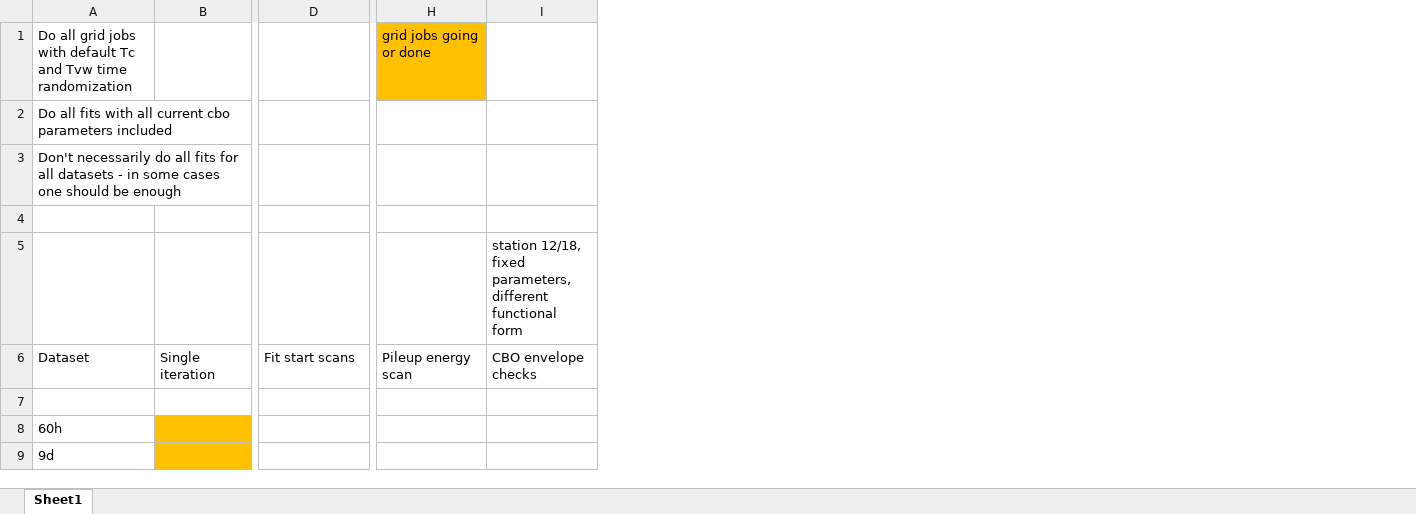
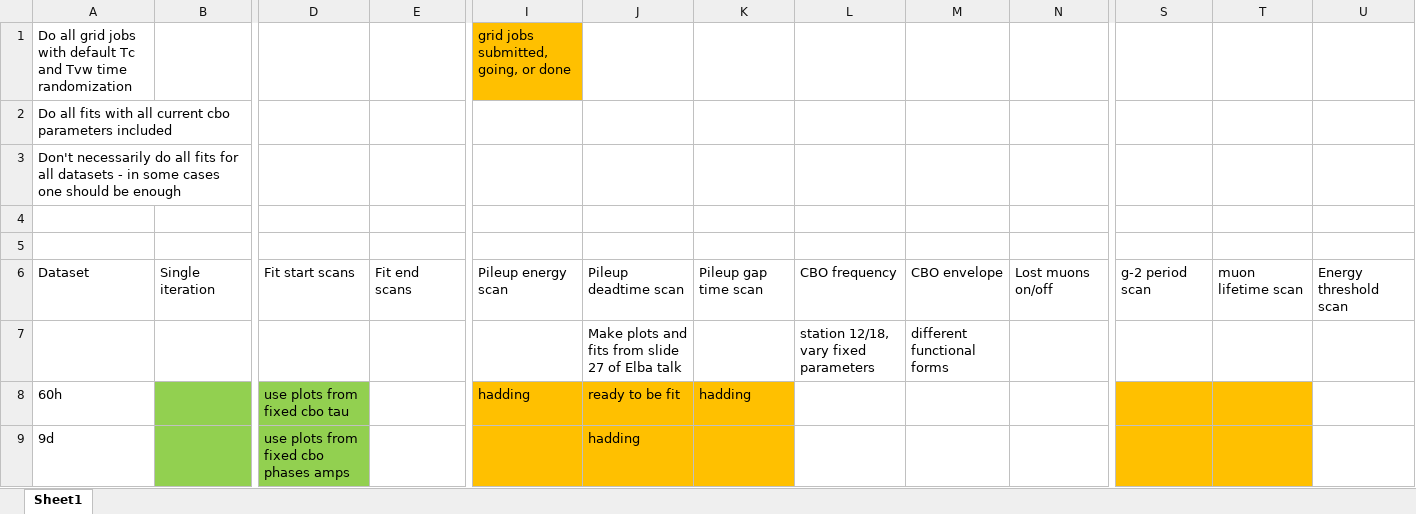
Before and after one commit to nkinnaird/Dissertation, an Excel workbook: OtherMaterials/DatasetFitsWorkbook.xlsx, sheet Sheet1, drawn as a sheet; only a part is shown, gaps mark what is left out; values as stored, in another font and other column widths than the file's, no borders; removed rows and columns are numbered as before the commit, all else as after; rows hold the shown columns only; the diff covers the shown part only; the diff names each change by its address in the sheet, - before the commit and + after, or states it on an @@ line.

Commit message:
Updates to fit workbook.

```diff
--- a/OtherMaterials/DatasetFitsWorkbook.xlsx (sheet Sheet1)
+++ b/OtherMaterials/DatasetFitsWorkbook.xlsx (sheet Sheet1)
+column E, row 6: Fit end scans
-column I, rows 5-6: station 12/18, fixed parameters, different functional form | CBO envelope checks
+column J, row 6: Pileup deadtime scan
+column K, row 6: Pileup gap time scan
+column L, row 6: CBO frequency
+column M, row 6: CBO envelope
+column N, row 6: Lost muons on/off
+column S, row 6: g-2 period scan
+column T, row 6: muon lifetime scan
+column U, row 6: Energy threshold scan
-I1: grid jobs going or done
+I1: grid jobs submitted, going, or done
-row 7: (empty)
-row 8: 60h
-row 9: 9d
+row 7:  |  |  |  |  | Make plots and fits from slide 27 of Elba talk |  | station 12/18, vary fixed parameters | different functional forms
+row 8: 60h |  | use plots from fixed cbo tau |  | hadding | ready to be fit | hadding
+row 9: 9d |  | use plots from fixed cbo phases amps |  |  | hadding
```
Also changed, not shown: 21 added rows, 2 edited cells and cell formats elsewhere in this sheet.
